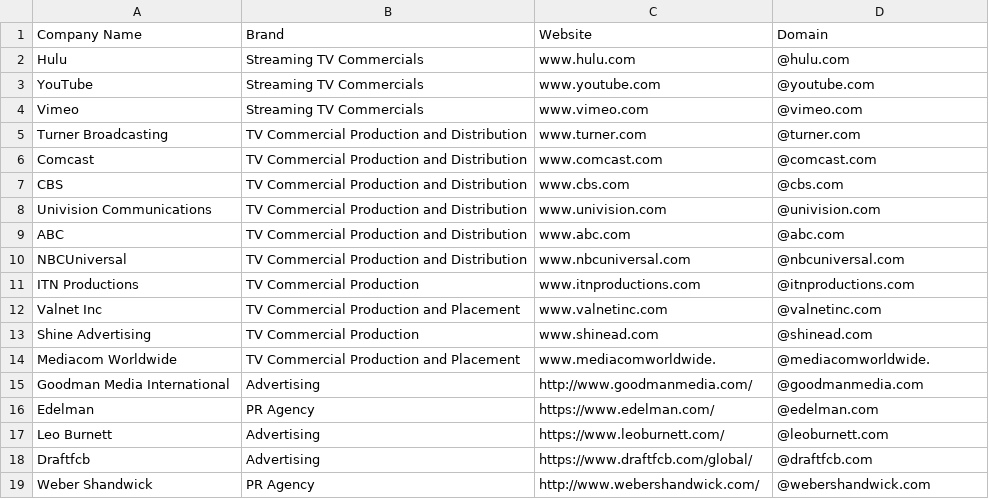
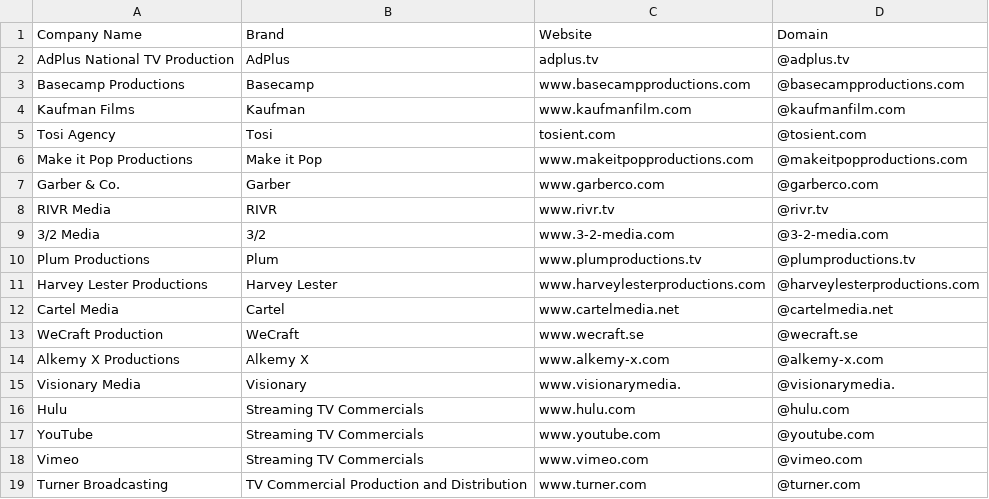
Before and after one commit to will-carrington/inconsistent_contacts, a CSV file: iii_file.csv, drawn as a sheet; only a part is shown; the shorter side is filled out with more unchanged rows; the diff covers the shown part only; the diff names each change by its address in the sheet, - before the commit and + after, or states it on an @@ line.

Commit message:
Update file via API

```diff
--- a/iii_file.csv
+++ b/iii_file.csv
+row 2: AdPlus National TV Production | AdPlus | adplus.tv | @adplus.tv
+row 3: Basecamp Productions | Basecamp | www.basecampproductions.com | @basecampproductions.com
+row 4: Kaufman Films | Kaufman | www.kaufmanfilm.com | @kaufmanfilm.com
+row 5: Tosi Agency | Tosi | tosient.com | @tosient.com
+row 6: Make it Pop Productions | Make it Pop | www.makeitpopproductions.com | @makeitpopproductions.com
+row 7: Garber & Co. | Garber | www.garberco.com | @garberco.com
+row 8: RIVR Media | RIVR | www.rivr.tv | @rivr.tv
+row 9: 3/2 Media | 3/2 | www.3-2-media.com | @3-2-media.com
+row 10: Plum Productions | Plum | www.plumproductions.tv | @plumproductions.tv
+row 11: Harvey Lester Productions | Harvey Lester | www.harveylesterproductions.com | @harveylesterproductions.com
+row 12: Cartel Media | Cartel | www.cartelmedia.net | @cartelmedia.net
+row 13: WeCraft Production | WeCraft | www.wecraft.se | @wecraft.se
+row 14: Alkemy X Productions | Alkemy X | www.alkemy-x.com | @alkemy-x.com
+row 15: Visionary Media | Visionary | www.visionarymedia. | @visionarymedia.
```
Also changed, not shown: 8 edited cells elsewhere in this file.
